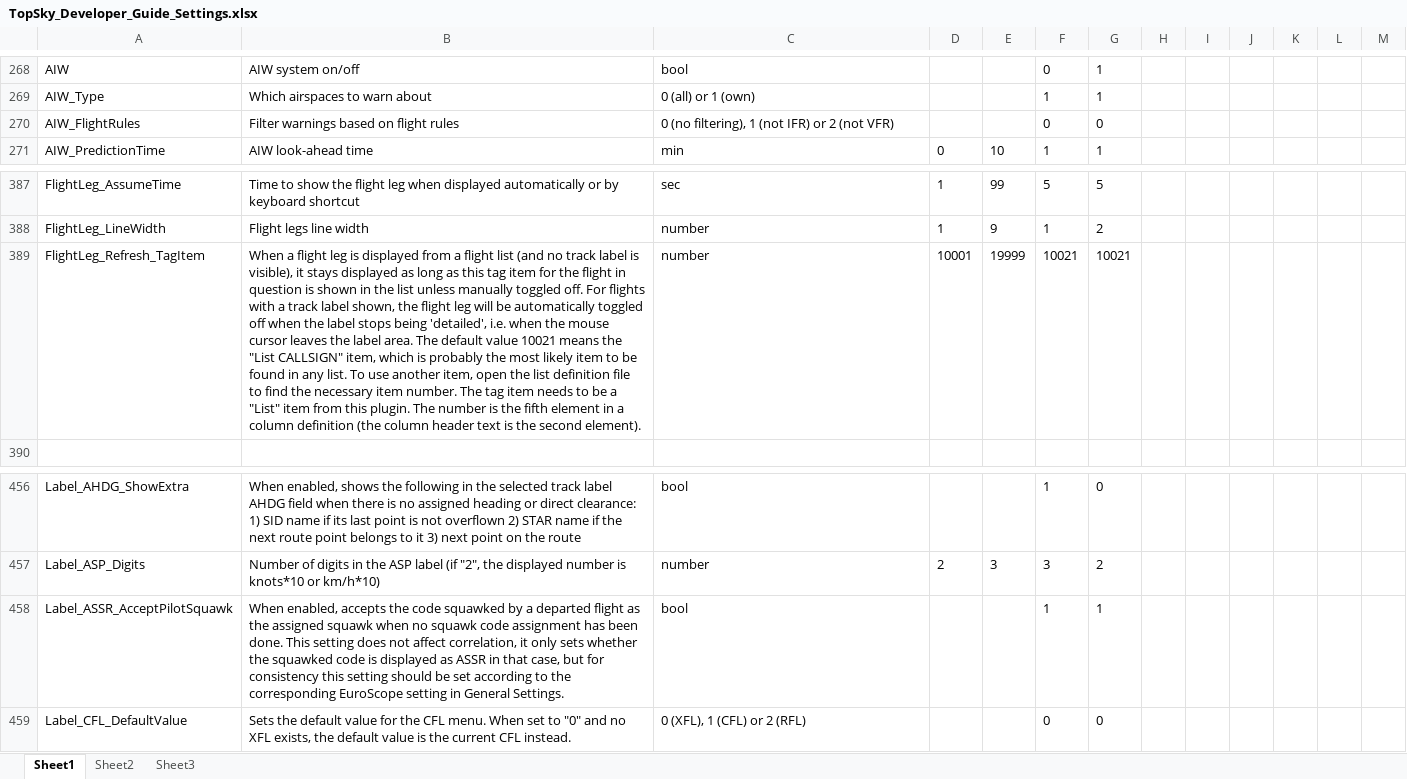
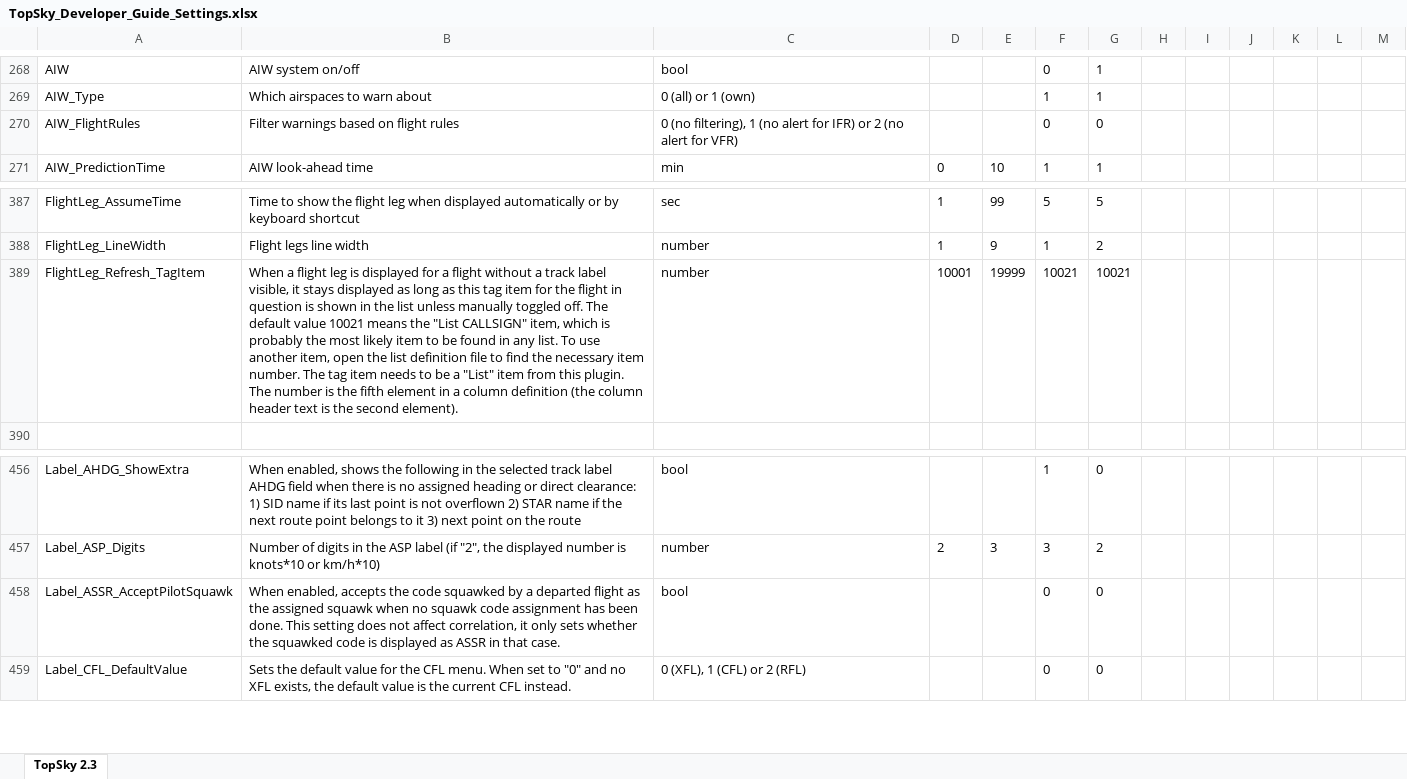
Before and after one commit to pinatacolada/topskylppc, an Excel workbook: LPPC/Plugins/topsky/TopSky_Developer_Guide_Settings.xlsx, sheet TopSky 2.3, drawn as a sheet; only a part is shown, gaps mark what is left out; values as stored, in another font and other column widths than the file's, no borders; conditional formats not drawn; the diff names each change by its address in the sheet, - before the commit and + after, or states it on an @@ line.

```diff
--- a/LPPC/Plugins/topsky/TopSky_Developer_Guide_Settings.xlsx (sheet TopSky 2.3)
+++ b/LPPC/Plugins/topsky/TopSky_Developer_Guide_Settings.xlsx (sheet TopSky 2.3)
-sheet tab: Sheet1
+sheet tab: TopSky 2.3
-sheet tab: Sheet2
-sheet tab: Sheet3
-C270: …filtering), 1 (not IFR) or 2 (not VFR)
+C270: …filtering), 1 (no alert for IFR) or 2 (no alert for VFR)
-B389: …is displayed from a flight list (and no track label is visible), it stays displayed as long as this tag item for the flight in question is shown in the list unless manually toggled off. For flights with a track label shown, the flight leg will be automatically toggled off when the label stops being 'detailed', i.e. when the mouse cursor leaves the label area. The default…
+B389: …is displayed for a flight without a track label visible, it stays displayed as long as this tag item for the flight in question is shown in the list unless manually toggled off. The default…
-B458: …in that case, but for consistency this setting should be set according to the corresponding EuroScope setting in General Settings.
+B458: …in that case.
-F458: 1
+F458: 0
-G458: 1
+G458: 0
```
Also changed, not shown: 14 other files.
